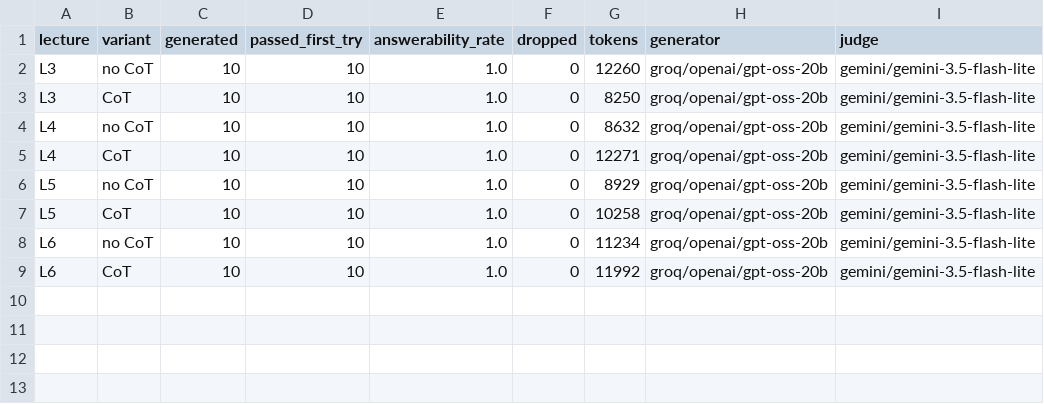
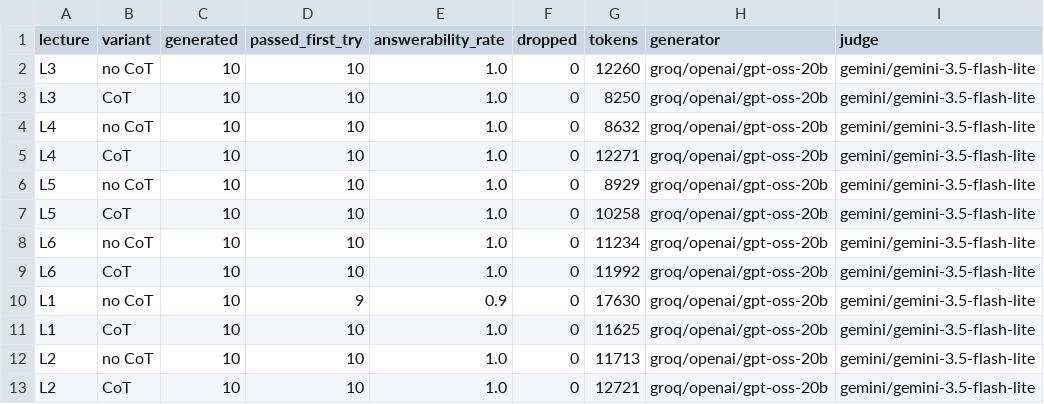
Before and after one commit to KSJanjua/lecturelens, a CSV file: eval/results/exp6_quiz.csv, drawn as a sheet; the diff names each change by its address in the sheet, - before the commit and + after, or states it on an @@ line.

```diff
--- a/eval/results/exp6_quiz.csv
+++ b/eval/results/exp6_quiz.csv
+row 10: L1 | no CoT | 10 | 9 | 0.9 | 0 | 17630 | groq/openai/gpt-oss-20b | gemini/gemini-3.5-flash-lite
+row 11: L1 | CoT | 10 | 10 | 1.0 | 0 | 11625 | groq/openai/gpt-oss-20b | gemini/gemini-3.5-flash-lite
+row 12: L2 | no CoT | 10 | 10 | 1.0 | 0 | 11713 | groq/openai/gpt-oss-20b | gemini/gemini-3.5-flash-lite
+row 13: L2 | CoT | 10 | 10 | 1.0 | 0 | 12721 | groq/openai/gpt-oss-20b | gemini/gemini-3.5-flash-lite
```
Also changed, not shown: eval/results/exp2_prompting.csv, eval/results/exp5_personalisation.csv, 6 other files.
